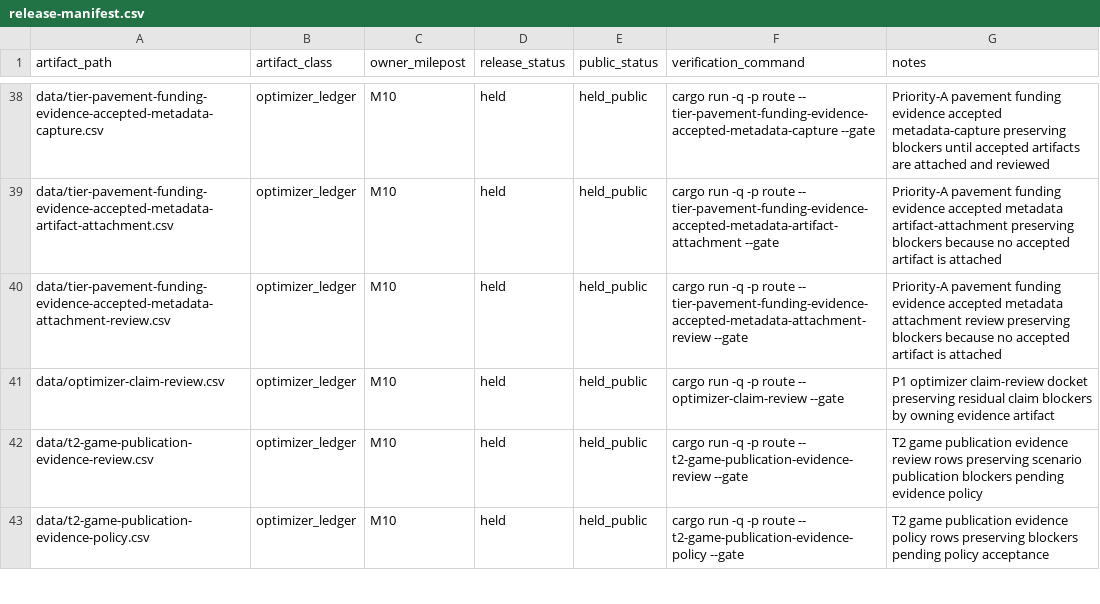
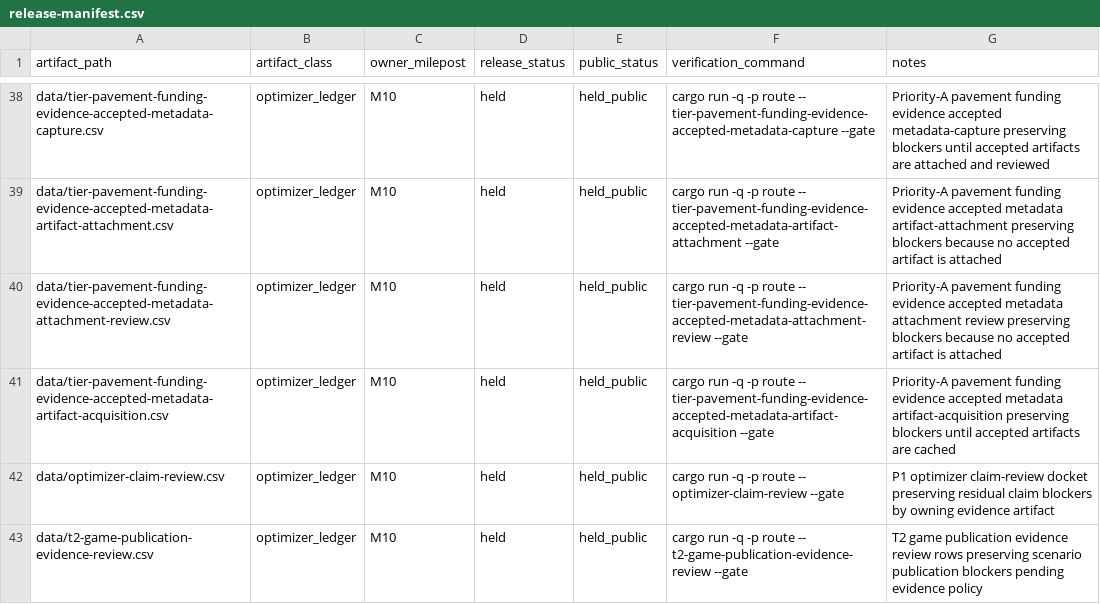
Before and after one commit to giodl73-repo/ROUTE, a CSV file: data/release-manifest.csv, drawn as a sheet; only a part is shown, gaps mark what is left out; the shorter side is filled out with more unchanged rows; the diff names each change by its address in the sheet, - before the commit and + after, or states it on an @@ line.

```diff
--- a/data/release-manifest.csv
+++ b/data/release-manifest.csv
+row 41: data/tier-pavement-funding-evidence-accepted-metadata-artifact-acquisition.csv | optimizer_ledger | M10 | held | held_public | cargo run -q -p route -- tier-pavement-funding-evidence-accepted-metadata-artifact-acquisition --gate | Priority-A pavement funding evidence accepted metadata artifact-acquisition preserving blockers until accepted artifacts are cached
```
Also changed, not shown: data/tier-optimizer-runs.csv, 7 other files.
